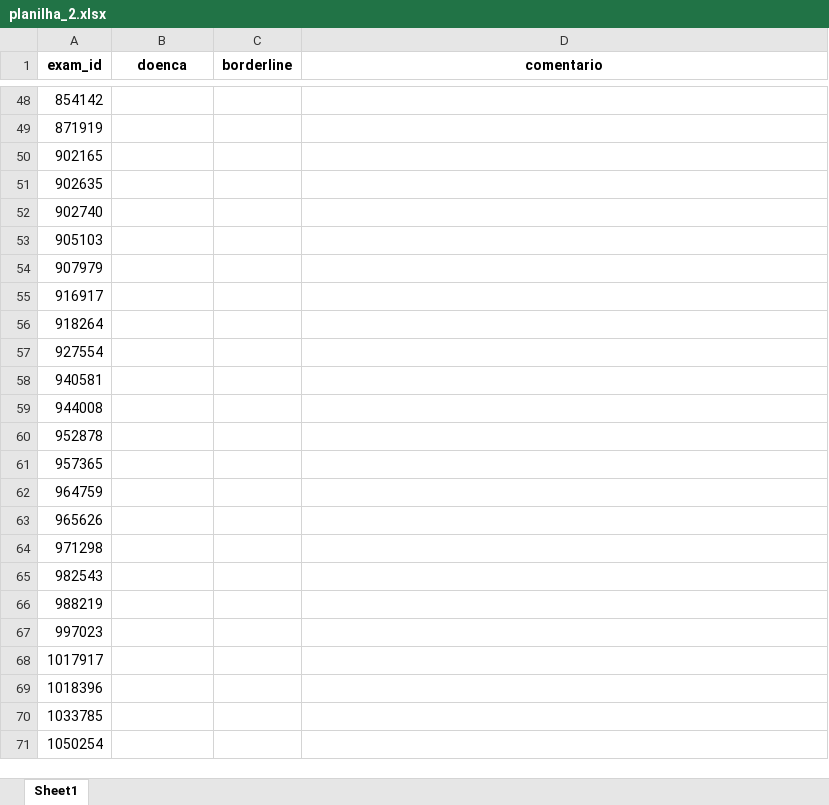
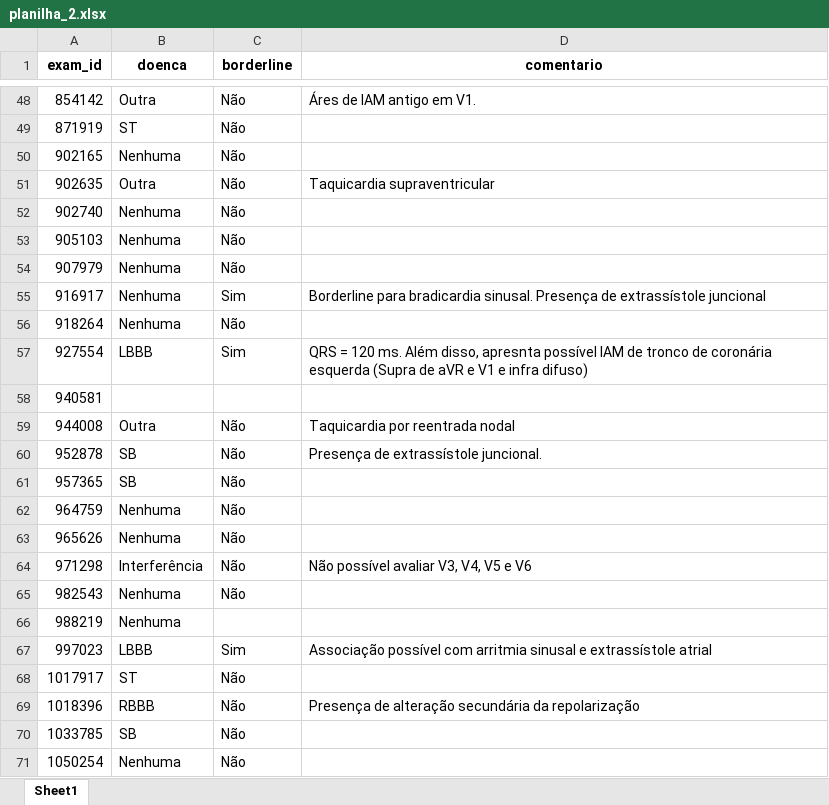
Before and after one commit to pedrobacelar28/Clustering-Paper, an Excel workbook: Projeto/Geração das Amostras/excel/planilha_2.xlsx, sheet Sheet1, drawn as a sheet; only a part is shown, gaps mark what is left out; values as stored, in another font and other column widths than the file's, no borders; charts and pictures not drawn; the diff covers the shown part only; the diff names each change by its address in the sheet, - before the commit and + after, or states it on an @@ line.

```diff
--- a/Projeto/Geração das Amostras/excel/planilha_2.xlsx (sheet Sheet1)
+++ b/Projeto/Geração das Amostras/excel/planilha_2.xlsx (sheet Sheet1)
-B48 (doenca): (empty)
+B48 (doenca): Outra
-C48:C54 (borderline): (empty)
+C48:C54 (borderline): Não
-D48 (comentario): (empty)
+D48 (comentario): Áres de IAM antigo em V1.
-B49 (doenca): (empty)
+B49 (doenca): ST
-B50 (doenca): (empty)
+B50 (doenca): Nenhuma
-B51 (doenca): (empty)
+B51 (doenca): Outra
-D51 (comentario): (empty)
+D51 (comentario): Taquicardia supraventricular
-B52:B56 (doenca): (empty)
+B52:B56 (doenca): Nenhuma
-C55 (borderline): (empty)
+C55 (borderline): Sim
-D55 (comentario): (empty)
+D55 (comentario): Borderline para bradicardia sinusal. Presença de extrassístole juncional
-C56 (borderline): (empty)
+C56 (borderline): Não
-B57 (doenca): (empty)
+B57 (doenca): LBBB
-C57 (borderline): (empty)
+C57 (borderline): Sim
-D57 (comentario): (empty)
+D57 (comentario): QRS = 120 ms. Além disso, apresnta possível IAM de tronco de coronária esquerda (Supra de aVR e V1 e infra difuso)
-B59 (doenca): (empty)
+B59 (doenca): Outra
-C59:C65 (borderline): (empty)
+C59:C65 (borderline): Não
-D59 (comentario): (empty)
+D59 (comentario): Taquicardia por reentrada nodal
-B60:B61 (doenca): (empty)
+B60:B61 (doenca): SB
-D60 (comentario): (empty)
+D60 (comentario): Presença de extrassístole juncional.
-B62:B63 (doenca): (empty)
+B62:B63 (doenca): Nenhuma
-B64 (doenca): (empty)
+B64 (doenca): Interferência
-D64 (comentario): (empty)
+D64 (comentario): Não possível avaliar V3, V4, V5 e V6
-B65:B66 (doenca): (empty)
+B65:B66 (doenca): Nenhuma
-B67 (doenca): (empty)
+B67 (doenca): LBBB
-C67 (borderline): (empty)
+C67 (borderline): Sim
-D67 (comentario): (empty)
+D67 (comentario): Associação possível com arritmia sinusal e extrassístole atrial
-B68 (doenca): (empty)
+B68 (doenca): ST
-C68:C71 (borderline): (empty)
+C68:C71 (borderline): Não
-B69 (doenca): (empty)
+B69 (doenca): RBBB
-D69 (comentario): (empty)
+D69 (comentario): Presença de alteração secundária da repolarização
-B70 (doenca): (empty)
+B70 (doenca): SB
-B71 (doenca): (empty)
+B71 (doenca): Nenhuma
```
Also changed, not shown: 76 edited cells elsewhere in this sheet, 12 other files.
